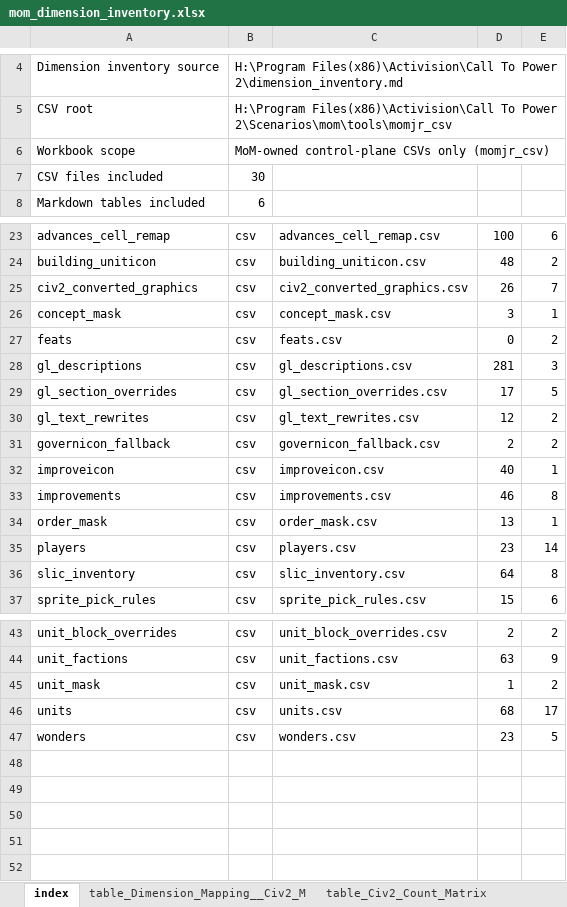
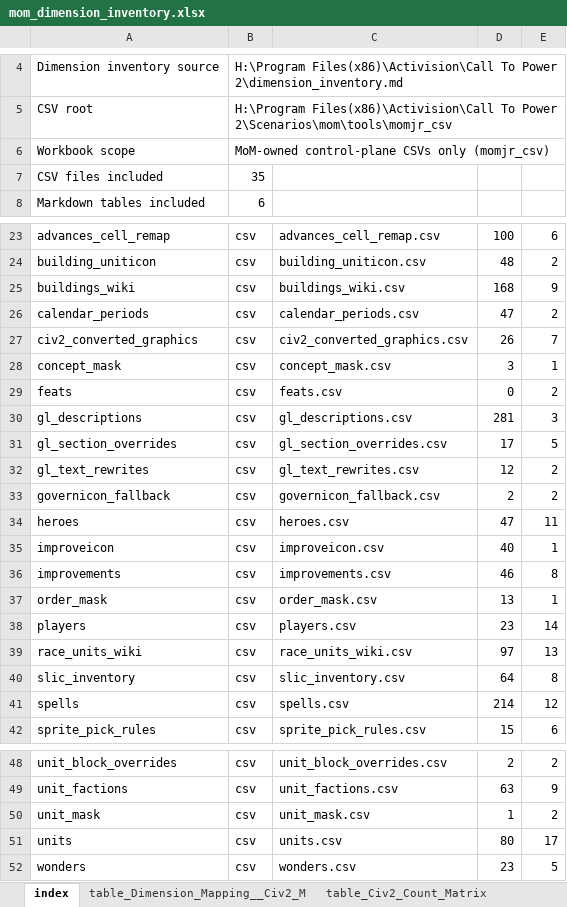
Before and after one commit to thistleknot/ctp2-momjr, an Excel workbook: mom_dimension_inventory.xlsx, sheet index, drawn as a sheet; only a part is shown, gaps mark what is left out; values as stored, in another font and other column widths than the file's, no borders; addresses are those after the commit; the diff names each change by its address in the sheet, - before the commit and + after, or states it on an @@ line.

```diff
--- a/mom_dimension_inventory.xlsx (sheet index)
+++ b/mom_dimension_inventory.xlsx (sheet index)
-B7: 30
+B7: 35
+row 25: buildings_wiki | csv | buildings_wiki.csv | 168 | 9
+row 26: calendar_periods | csv | calendar_periods.csv | 47 | 2
+row 34: heroes | csv | heroes.csv | 47 | 11
+row 39: race_units_wiki | csv | race_units_wiki.csv | 97 | 13
+row 41: spells | csv | spells.csv | 214 | 12
-D51: 68
+D51: 80
```
Also changed, not shown: sheet units, other sheet tabs, 8 other files.
